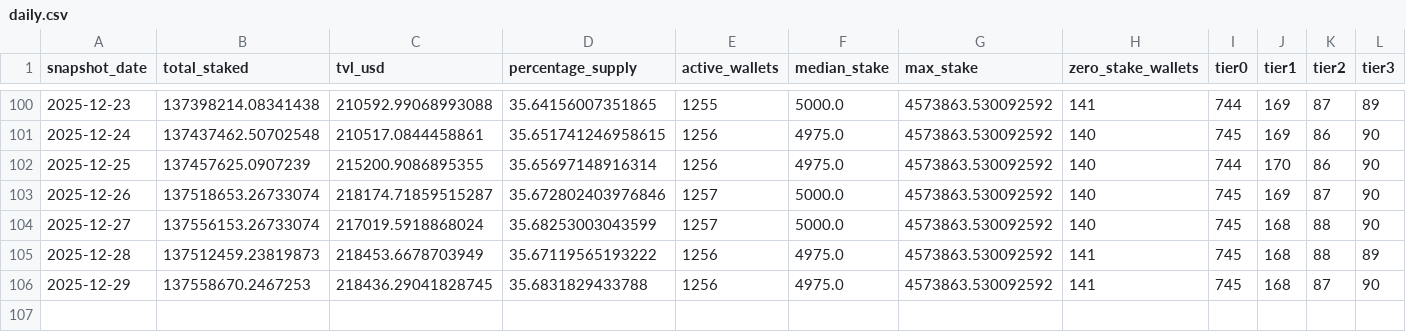
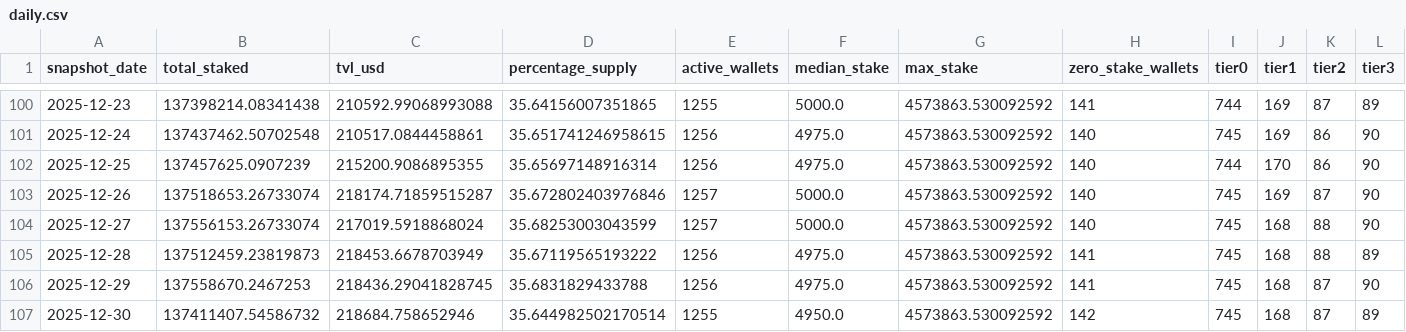
Before and after one commit to zmoney-git/staking-dashboard, a CSV file: data/summaries/daily.csv, drawn as a sheet; only a part is shown, gaps mark what is left out; rows hold the shown columns only; the diff names each change by its address in the sheet, - before the commit and + after, or states it on an @@ line.

```diff
--- a/data/summaries/daily.csv
+++ b/data/summaries/daily.csv
+row 107: 2025-12-30 | 137411407.54586732 | 218684.758652946 | 35.644982502170514 | 1255 | 4950.0 | 4573863.530092592 | 142 | 745 | 168 | 87 | 89
```
